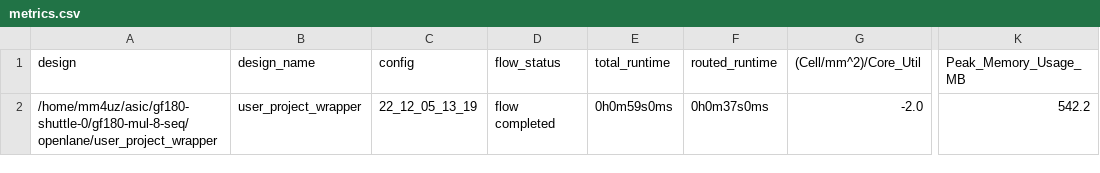
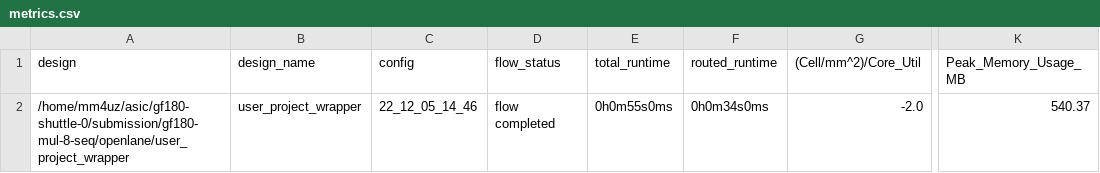
Before and after one commit to mcmorgul/gf180-mul-8-seq, a CSV file: signoff/user_project_wrapper/metrics.csv, drawn as a sheet; only a part is shown, gaps mark what is left out; the diff names each change by its address in the sheet, - before the commit and + after, or states it on an @@ line.

```diff
--- a/signoff/user_project_wrapper/metrics.csv
+++ b/signoff/user_project_wrapper/metrics.csv
-A2 (design): /home/mm4uz/asic/gf180-shuttle-0/gf180-mul-8-seq/openlane/user_project_wrapper
+A2 (design): /home/mm4uz/asic/gf180-shuttle-0/submission/gf180-mul-8-seq/openlane/user_project_wrapper
-C2 (config): 22_12_05_13_19
+C2 (config): 22_12_05_14_46
-E2 (total_runtime): 0h0m59s0ms
+E2 (total_runtime): 0h0m55s0ms
-F2 (routed_runtime): 0h0m37s0ms
+F2 (routed_runtime): 0h0m34s0ms
-K2 (Peak_Memory_Usage_MB): 542.2
+K2 (Peak_Memory_Usage_MB): 540.37
```
Also changed, not shown: signoff/wrapped_multiplier_8/metrics.csv, 13 other files.
